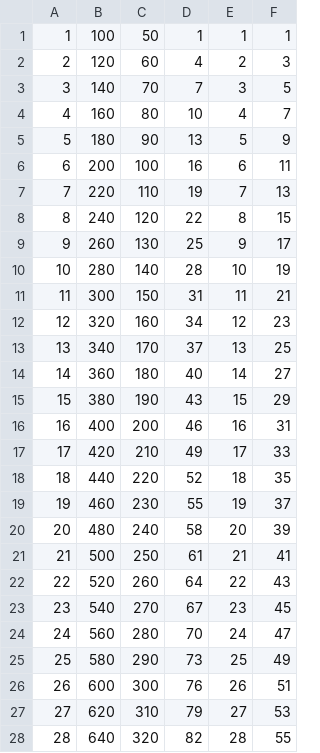
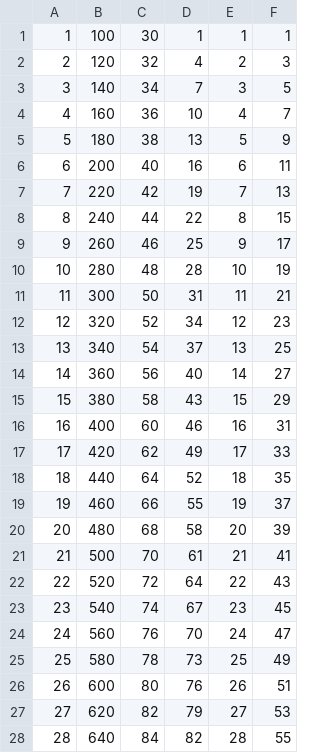
Before and after one commit to Hare8563/LostPrincess, a CSV file: Assets/Resources/CSV/LvTable.csv, drawn as a sheet; only a part is shown; the diff covers the shown part only.

```diff
--- a/Assets/Resources/CSV/LvTable.csv
+++ b/Assets/Resources/CSV/LvTable.csv
@@ -1,28 +1,28 @@
-1,100,50,1,1,1
-2,120,60,4,2,3
-3,140,70,7,3,5
-4,160,80,10,4,7
-5,180,90,13,5,9
-6,200,100,16,6,11
-7,220,110,19,7,13
-8,240,120,22,8,15
-9,260,130,25,9,17
-10,280,140,28,10,19
-11,300,150,31,11,21
-12,320,160,34,12,23
-13,340,170,37,13,25
-14,360,180,40,14,27
-15,380,190,43,15,29
-16,400,200,46,16,31
-17,420,210,49,17,33
-18,440,220,52,18,35
-19,460,230,55,19,37
-20,480,240,58,20,39
-21,500,250,61,21,41
-22,520,260,64,22,43
-23,540,270,67,23,45
-24,560,280,70,24,47
-25,580,290,73,25,49
-26,600,300,76,26,51
-27,620,310,79,27,53
-28,640,320,82,28,55
+1,100,30,1,1,1
+2,120,32,4,2,3
+3,140,34,7,3,5
+4,160,36,10,4,7
+5,180,38,13,5,9
+6,200,40,16,6,11
+7,220,42,19,7,13
+8,240,44,22,8,15
+9,260,46,25,9,17
+10,280,48,28,10,19
+11,300,50,31,11,21
+12,320,52,34,12,23
+13,340,54,37,13,25
+14,360,56,40,14,27
+15,380,58,43,15,29
+16,400,60,46,16,31
+17,420,62,49,17,33
+18,440,64,52,18,35
+19,460,66,55,19,37
+20,480,68,58,20,39
+21,500,70,61,21,41
+22,520,72,64,22,43
+23,540,74,67,23,45
+24,560,76,70,24,47
+25,580,78,73,25,49
+26,600,80,76,26,51
+27,620,82,79,27,53
+28,640,84,82,28,55
```
Also changed, not shown: 72 edited cells elsewhere in this file, Assets/Resources/CSV/EnemyTable.csv, 5 other files.
